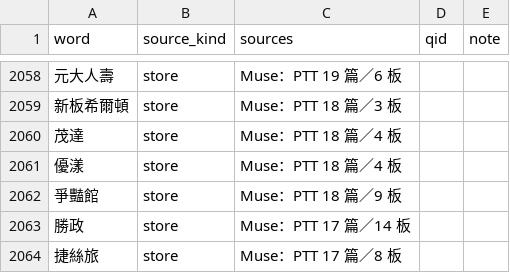
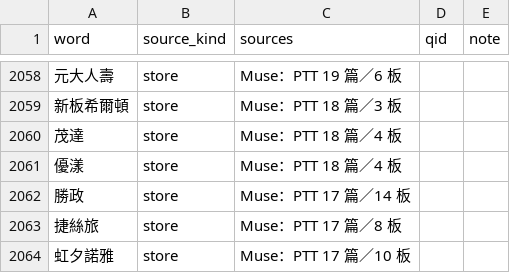
Before and after one commit to Nanako0129/shanjie, a TSV file: data/lexicon/names-sources.tsv, drawn as a sheet; only a part is shown, gaps mark what is left out; the shorter side is filled out with more unchanged rows.

```diff
--- a/data/lexicon/names-sources.tsv
+++ b/data/lexicon/names-sources.tsv
@@ -2061,3 +2061,2 @@ word	source_kind	sources	qid	note
 優漾	store	Muse：PTT 18 篇／4 板		
-爭豔館	store	Muse：PTT 18 篇／9 板		
 勝政	store	Muse：PTT 17 篇／14 板		
```
Also changed, not shown: data/lexicon/names-add.tsv, data/lexicon/names-stores.tsv, 5 other files.
